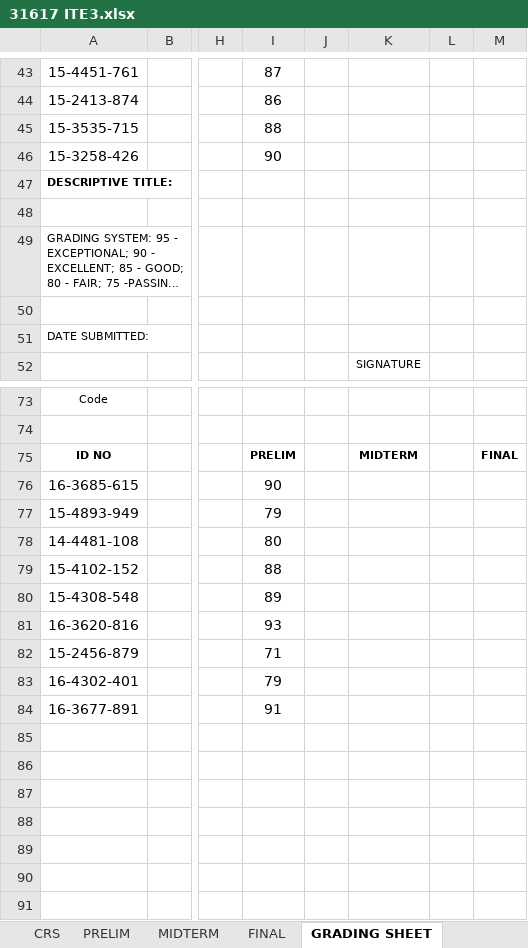
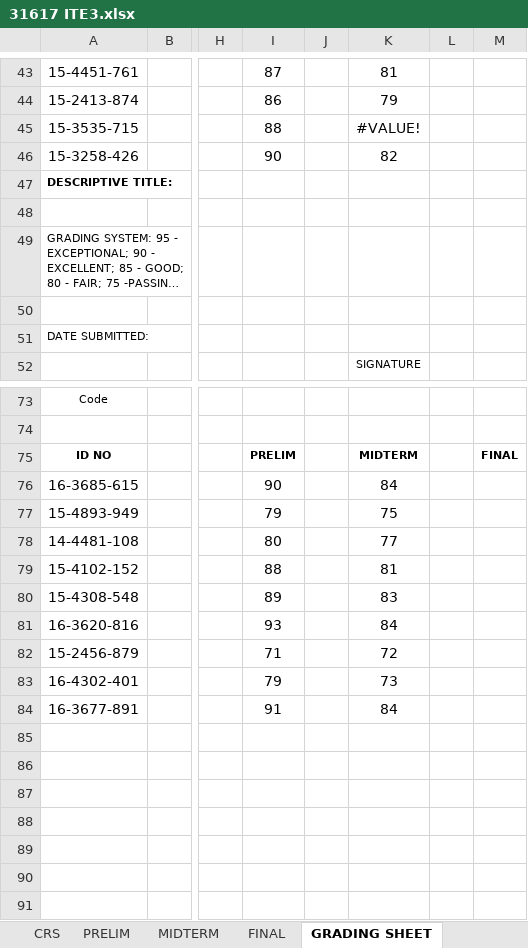
Before and after one commit to primusr/GITFiles, an Excel workbook: 31617 ITE3.xlsx, sheet GRADING SHEET, drawn as a sheet; only a part is shown, gaps mark what is left out; long unchanged cells end in …; values as stored, in another font and other column widths than the file's, no borders; charts and pictures and conditional formats not drawn; the diff covers the shown part only; the diff names each change by its address in the sheet, - before the commit and + after, or states it on an @@ line.

```diff
--- a/31617 ITE3.xlsx (sheet GRADING SHEET)
+++ b/31617 ITE3.xlsx (sheet GRADING SHEET)
-K43: (empty)
+K43: 81
-K44: (empty)
+K44: 79
-K45: (empty)
+K45: #VALUE!
-K46: (empty)
+K46: 82
-K76: (empty)
+K76: 84
-K77: (empty)
+K77: 75
-K78: (empty)
+K78: 77
-K79: (empty)
+K79: 81
-K80: (empty)
+K80: 83
-K81: (empty)
+K81: 84
-K82: (empty)
+K82: 72
-K83: (empty)
+K83: 73
-K84: (empty)
+K84: 84
```
Also changed, not shown: 28 edited cells elsewhere in this sheet, sheet MIDTERM, sheet CRS, 31617 IT12.xlsx.
